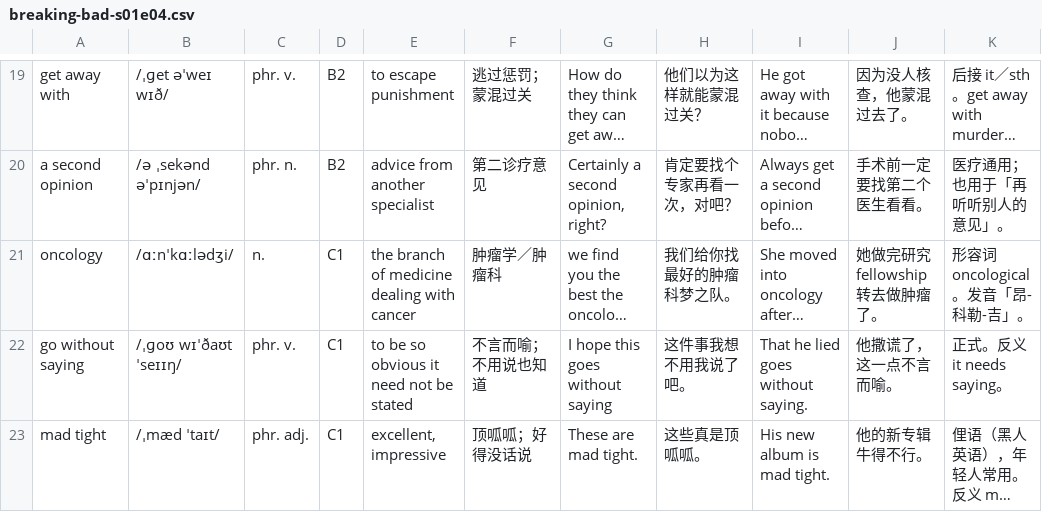
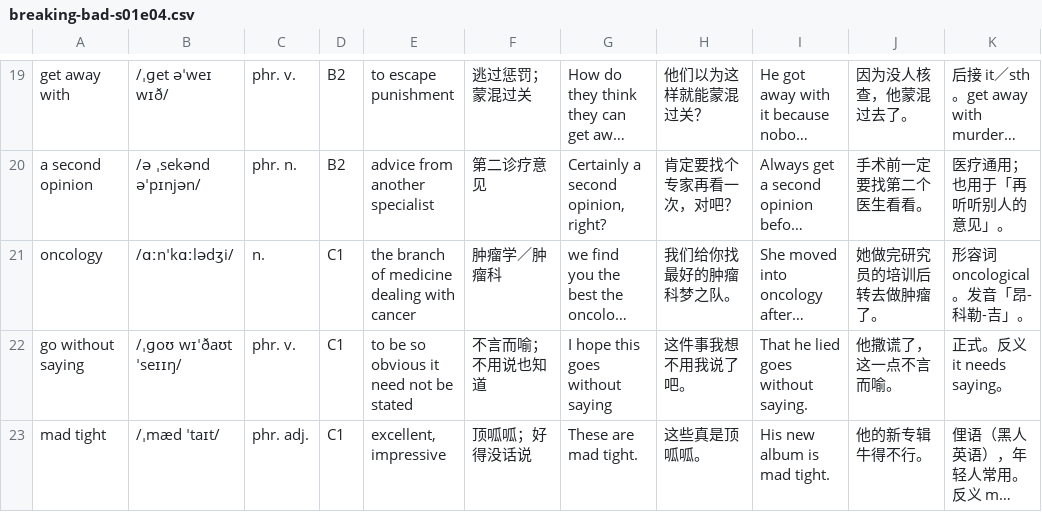
Before and after one commit to adrienlee123/learn-english, a CSV file: data/vocab/breaking-bad-s01e04.csv, drawn as a sheet; only a part is shown, gaps mark what is left out; long unchanged cells end in …; the diff names each change by its address in the sheet, - before the commit and + after, or states it on an @@ line.

```diff
--- a/data/vocab/breaking-bad-s01e04.csv
+++ b/data/vocab/breaking-bad-s01e04.csv
-J21: 她做完研究fellowship 转去做肿瘤了。
+J21: 她做完研究员的培训后转去做肿瘤了。
```
Also changed, not shown: data/vocab/breaking-bad-s01e03.csv, data/vocab/silicon-valley-s01e01.csv, 18 other files.
